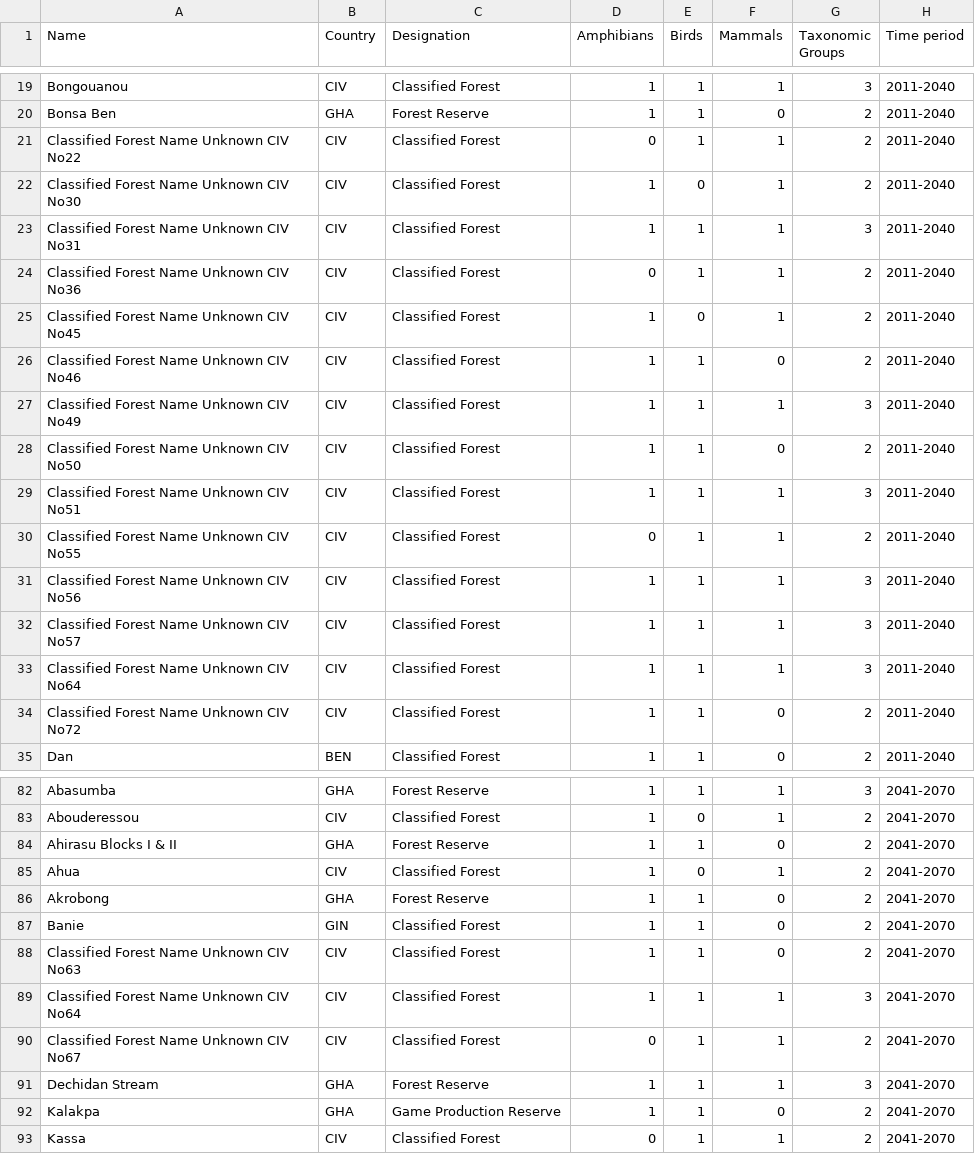
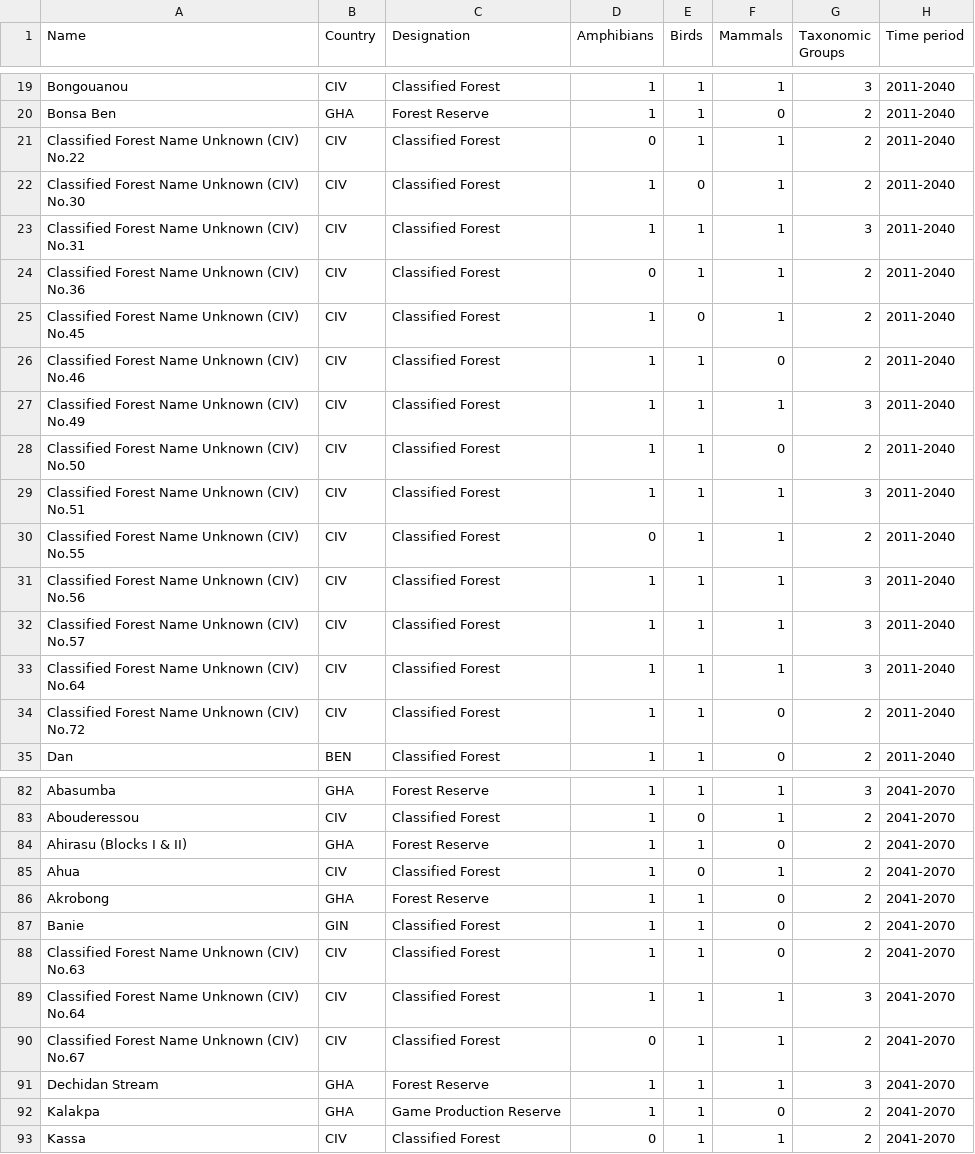
Before and after one commit to unepwcmc/protected-planet-consumer, a CSV file: lib/data/parcc/high_priority_protected_areas.csv, drawn as a sheet; only a part is shown, gaps mark what is left out; the diff covers the shown part only.

Commit message:
Edited PA names on csv to match records in the db

```diff
--- a/lib/data/parcc/high_priority_protected_areas.csv
+++ b/lib/data/parcc/high_priority_protected_areas.csv
@@ -20,16 +20,16 @@ Bongouanou,CIV,Classified Forest,1,1,1,3,2011-2040
 Bonsa Ben,GHA,Forest Reserve,1,1,0,2,2011-2040
-Classified Forest Name Unknown CIV No22,CIV,Classified Forest,0,1,1,2,2011-2040
-Classified Forest Name Unknown CIV No30,CIV,Classified Forest,1,0,1,2,2011-2040
-Classified Forest Name Unknown CIV No31,CIV,Classified Forest,1,1,1,3,2011-2040
-Classified Forest Name Unknown CIV No36,CIV,Classified Forest,0,1,1,2,2011-2040
-Classified Forest Name Unknown CIV No45,CIV,Classified Forest,1,0,1,2,2011-2040
-Classified Forest Name Unknown CIV No46,CIV,Classified Forest,1,1,0,2,2011-2040
-Classified Forest Name Unknown CIV No49,CIV,Classified Forest,1,1,1,3,2011-2040
-Classified Forest Name Unknown CIV No50,CIV,Classified Forest,1,1,0,2,2011-2040
-Classified Forest Name Unknown CIV No51,CIV,Classified Forest,1,1,1,3,2011-2040
-Classified Forest Name Unknown CIV No55,CIV,Classified Forest,0,1,1,2,2011-2040
-Classified Forest Name Unknown CIV No56,CIV,Classified Forest,1,1,1,3,2011-2040
-Classified Forest Name Unknown CIV No57,CIV,Classified Forest,1,1,1,3,2011-2040
-Classified Forest Name Unknown CIV No64,CIV,Classified Forest,1,1,1,3,2011-2040
-Classified Forest Name Unknown CIV No72,CIV,Classified Forest,1,1,0,2,2011-2040
+Classified Forest Name Unknown (CIV) No.22,CIV,Classified Forest,0,1,1,2,2011-2040
+Classified Forest Name Unknown (CIV) No.30,CIV,Classified Forest,1,0,1,2,2011-2040
+Classified Forest Name Unknown (CIV) No.31,CIV,Classified Forest,1,1,1,3,2011-2040
+Classified Forest Name Unknown (CIV) No.36,CIV,Classified Forest,0,1,1,2,2011-2040
+Classified Forest Name Unknown (CIV) No.45,CIV,Classified Forest,1,0,1,2,2011-2040
+Classified Forest Name Unknown (CIV) No.46,CIV,Classified Forest,1,1,0,2,2011-2040
+Classified Forest Name Unknown (CIV) No.49,CIV,Classified Forest,1,1,1,3,2011-2040
+Classified Forest Name Unknown (CIV) No.50,CIV,Classified Forest,1,1,0,2,2011-2040
+Classified Forest Name Unknown (CIV) No.51,CIV,Classified Forest,1,1,1,3,2011-2040
+Classified Forest Name Unknown (CIV) No.55,CIV,Classified Forest,0,1,1,2,2011-2040
+Classified Forest Name Unknown (CIV) No.56,CIV,Classified Forest,1,1,1,3,2011-2040
+Classified Forest Name Unknown (CIV) No.57,CIV,Classified Forest,1,1,1,3,2011-2040
+Classified Forest Name Unknown (CIV) No.64,CIV,Classified Forest,1,1,1,3,2011-2040
+Classified Forest Name Unknown (CIV) No.72,CIV,Classified Forest,1,1,0,2,2011-2040
 Dan,BEN,Classified Forest,1,1,0,2,2011-2040
@@ -83,3 +83,3 @@ Abasumba,GHA,Forest Reserve,1,1,1,3,2041-2070
 Abouderessou,CIV,Classified Forest,1,0,1,2,2041-2070
-Ahirasu Blocks I & II,GHA,Forest Reserve,1,1,0,2,2041-2070
+Ahirasu (Blocks I & II),GHA,Forest Reserve,1,1,0,2,2041-2070
 Ahua,CIV,Classified Forest,1,0,1,2,2041-2070
@@ -87,5 +87,5 @@ Akrobong,GHA,Forest Reserve,1,1,0,2,2041-2070
 Banie,GIN,Classified Forest,1,1,0,2,2041-2070
-Classified Forest Name Unknown CIV No63,CIV,Classified Forest,1,1,0,2,2041-2070
-Classified Forest Name Unknown CIV No64,CIV,Classified Forest,1,1,1,3,2041-2070
-Classified Forest Name Unknown CIV No67,CIV,Classified Forest,0,1,1,2,2041-2070
+Classified Forest Name Unknown (CIV) No.63,CIV,Classified Forest,1,1,0,2,2041-2070
+Classified Forest Name Unknown (CIV) No.64,CIV,Classified Forest,1,1,1,3,2041-2070
+Classified Forest Name Unknown (CIV) No.67,CIV,Classified Forest,0,1,1,2,2041-2070
 Dechidan Stream,GHA,Forest Reserve,1,1,1,3,2041-2070
```
Also changed, not shown: 5 edited cells elsewhere in this file.
